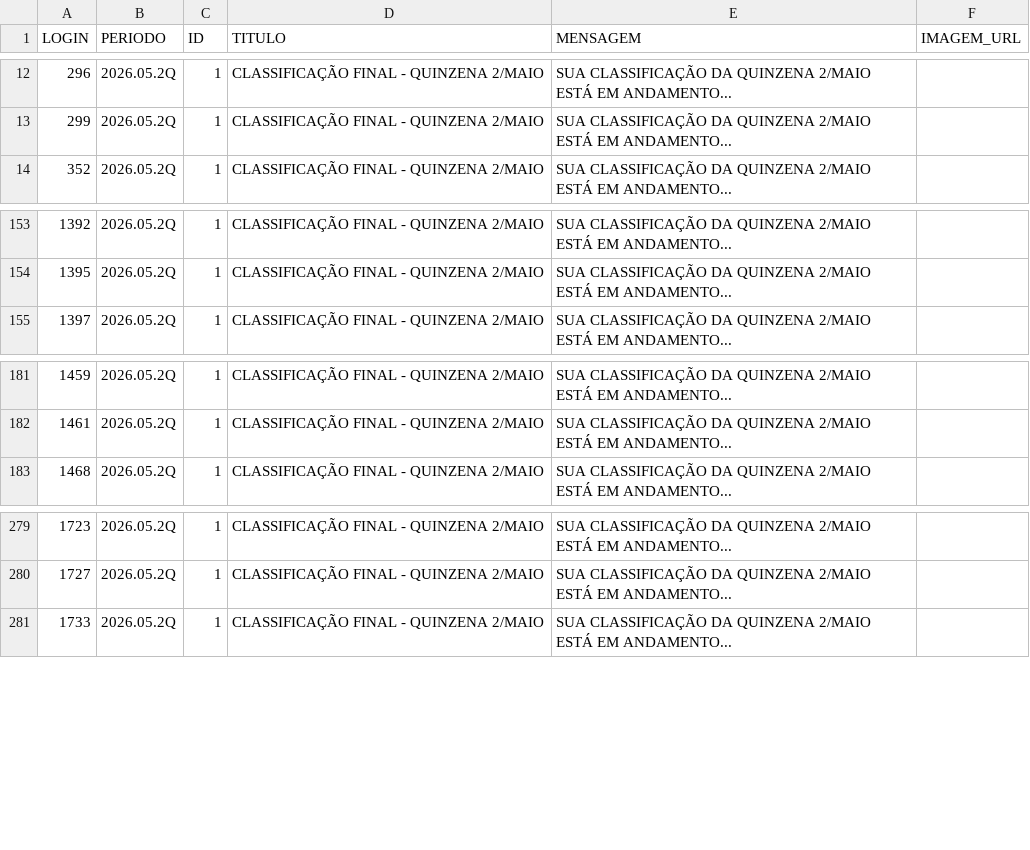
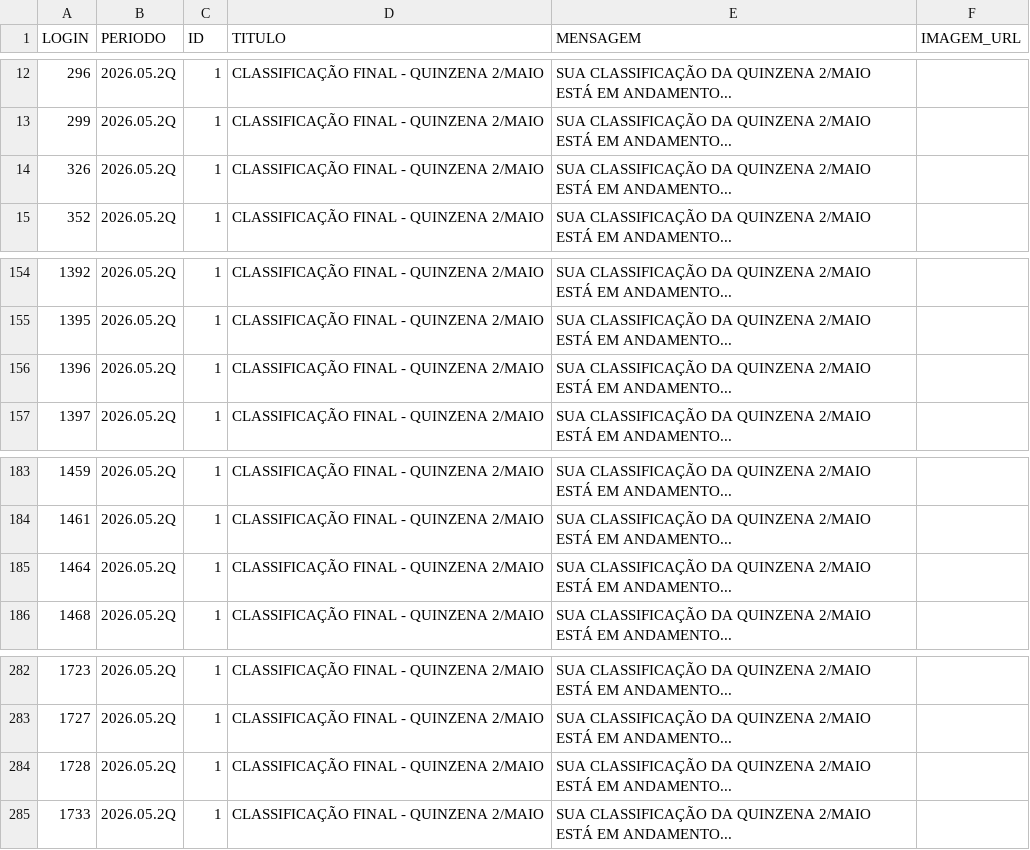
Before and after one commit to gabrieldutra-coder/Portal-de-Transportadora-Shopper, a CSV file: backend/data/qualidade.csv, drawn as a sheet; only a part is shown, gaps mark what is left out; the diff covers the shown part only.

Commit message:
att erros e classificação

```diff
--- a/backend/data/qualidade.csv
+++ b/backend/data/qualidade.csv
@@ -13,2 +13,3 @@ LOGIN,PERIODO,ID,TITULO,MENSAGEM,IMAGEM_URL
 299,2026.05.2Q,1,CLASSIFICAÇÃO FINAL - QUINZENA 2/MAIO,SUA CLASSIFICAÇÃO DA QUINZENA 2/MAIO ESTÁ EM ANDAMENTO...,
+326,2026.05.2Q,1,CLASSIFICAÇÃO FINAL - QUINZENA 2/MAIO,SUA CLASSIFICAÇÃO DA QUINZENA 2/MAIO ESTÁ EM ANDAMENTO...,
 352,2026.05.2Q,1,CLASSIFICAÇÃO FINAL - QUINZENA 2/MAIO,SUA CLASSIFICAÇÃO DA QUINZENA 2/MAIO ESTÁ EM ANDAMENTO...,
@@ -154,2 +155,3 @@ LOGIN,PERIODO,ID,TITULO,MENSAGEM,IMAGEM_URL
 1395,2026.05.2Q,1,CLASSIFICAÇÃO FINAL - QUINZENA 2/MAIO,SUA CLASSIFICAÇÃO DA QUINZENA 2/MAIO ESTÁ EM ANDAMENTO...,
+1396,2026.05.2Q,1,CLASSIFICAÇÃO FINAL - QUINZENA 2/MAIO,SUA CLASSIFICAÇÃO DA QUINZENA 2/MAIO ESTÁ EM ANDAMENTO...,
 1397,2026.05.2Q,1,CLASSIFICAÇÃO FINAL - QUINZENA 2/MAIO,SUA CLASSIFICAÇÃO DA QUINZENA 2/MAIO ESTÁ EM ANDAMENTO...,
@@ -182,2 +184,3 @@ LOGIN,PERIODO,ID,TITULO,MENSAGEM,IMAGEM_URL
 1461,2026.05.2Q,1,CLASSIFICAÇÃO FINAL - QUINZENA 2/MAIO,SUA CLASSIFICAÇÃO DA QUINZENA 2/MAIO ESTÁ EM ANDAMENTO...,
+1464,2026.05.2Q,1,CLASSIFICAÇÃO FINAL - QUINZENA 2/MAIO,SUA CLASSIFICAÇÃO DA QUINZENA 2/MAIO ESTÁ EM ANDAMENTO...,
 1468,2026.05.2Q,1,CLASSIFICAÇÃO FINAL - QUINZENA 2/MAIO,SUA CLASSIFICAÇÃO DA QUINZENA 2/MAIO ESTÁ EM ANDAMENTO...,
@@ -280,2 +283,3 @@ LOGIN,PERIODO,ID,TITULO,MENSAGEM,IMAGEM_URL
 1727,2026.05.2Q,1,CLASSIFICAÇÃO FINAL - QUINZENA 2/MAIO,SUA CLASSIFICAÇÃO DA QUINZENA 2/MAIO ESTÁ EM ANDAMENTO...,
+1728,2026.05.2Q,1,CLASSIFICAÇÃO FINAL - QUINZENA 2/MAIO,SUA CLASSIFICAÇÃO DA QUINZENA 2/MAIO ESTÁ EM ANDAMENTO...,
 1733,2026.05.2Q,1,CLASSIFICAÇÃO FINAL - QUINZENA 2/MAIO,SUA CLASSIFICAÇÃO DA QUINZENA 2/MAIO ESTÁ EM ANDAMENTO...,
```
Also changed, not shown: 125 added rows elsewhere in this file, backend/data/usuarios.csv, 1 other file.
